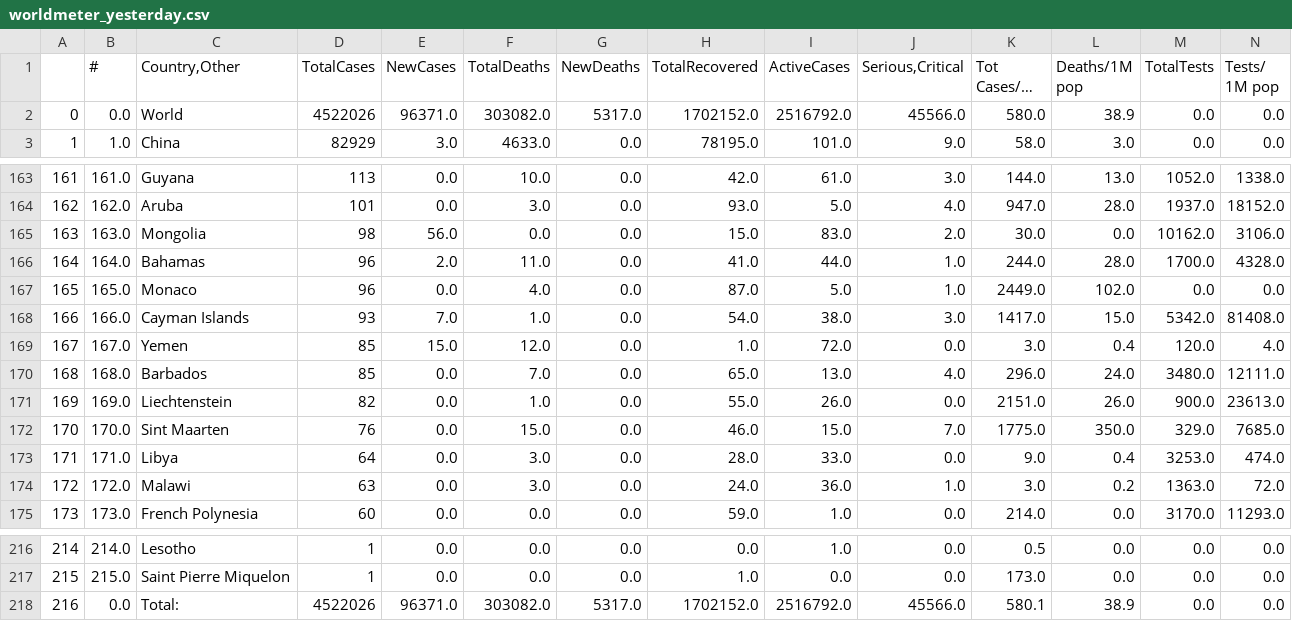
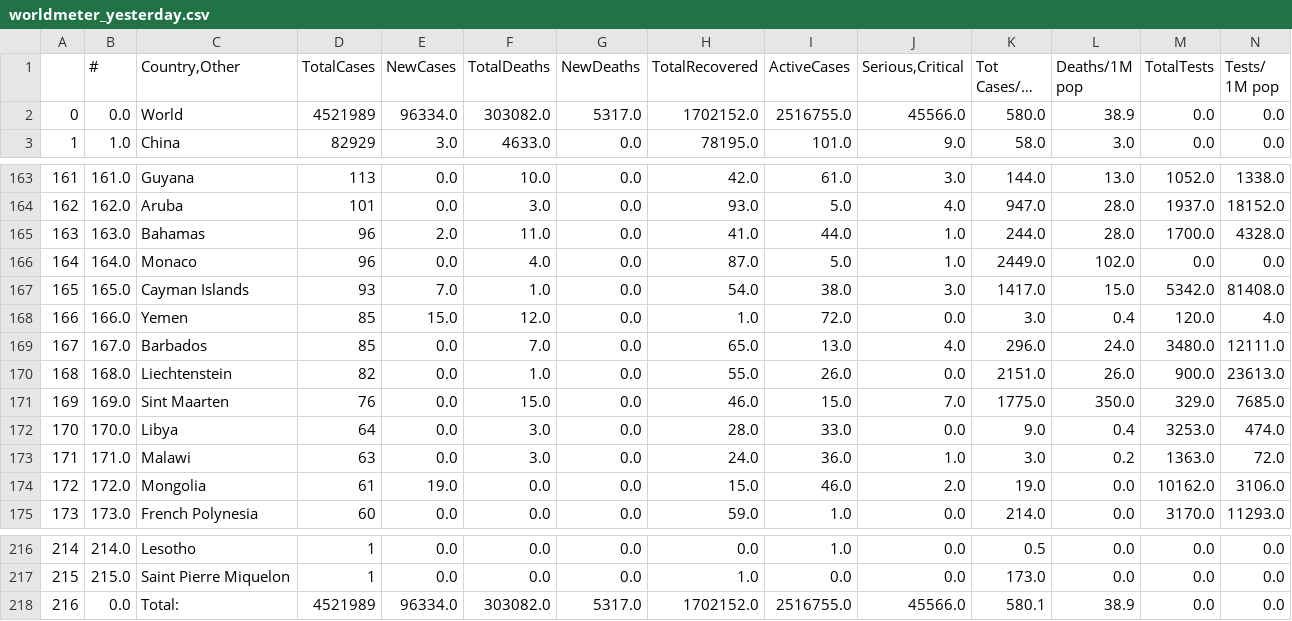
Before and after one commit to kevorkkeheian/DataScience, a CSV file: datasets/worldmeter_yesterday.csv, drawn as a sheet; only a part is shown, gaps mark what is left out; long unchanged cells end in …; removed rows and columns are numbered as before the commit, all else as after; rows hold the shown columns only; the diff names each change by its address in the sheet, - before the commit and + after, or states it on an @@ line.

```diff
--- a/datasets/worldmeter_yesterday.csv
+++ b/datasets/worldmeter_yesterday.csv
-D2 (TotalCases): 4522026
+D2 (TotalCases): 4521989
-E2 (NewCases): 96371.0
+E2 (NewCases): 96334.0
-I2 (ActiveCases): 2516792.0
+I2 (ActiveCases): 2516755.0
-row 165: 163 | 163.0 | Mongolia | 98 | 56.0 | 0.0 | 0.0 | 15.0 | 83.0 | 2.0 | 30.0 | 0.0 | 10162.0 | 3106.0
@@ column A renumbered between rows 165 and 173 @@
-B165 (#): 164.0
+B165 (#): 163.0
-B166 (#): 165.0
+B166 (#): 164.0
-B167 (#): 166.0
+B167 (#): 165.0
-B168 (#): 167.0
+B168 (#): 166.0
-B169 (#): 168.0
+B169 (#): 167.0
-B170 (#): 169.0
+B170 (#): 168.0
-B171 (#): 170.0
+B171 (#): 169.0
-B172 (#): 171.0
+B172 (#): 170.0
-B173 (#): 172.0
+B173 (#): 171.0
+row 174: 172 | 172.0 | Mongolia | 61 | 19.0 | 0.0 | 0.0 | 15.0 | 46.0 | 2.0 | 19.0 | 0.0 | 10162.0 | 3106.0
-D218 (TotalCases): 4522026
+D218 (TotalCases): 4521989
-E218 (NewCases): 96371.0
+E218 (NewCases): 96334.0
-I218 (ActiveCases): 2516792.0
+I218 (ActiveCases): 2516755.0
```
Also changed, not shown: datasets/worldmeter_now.csv.
